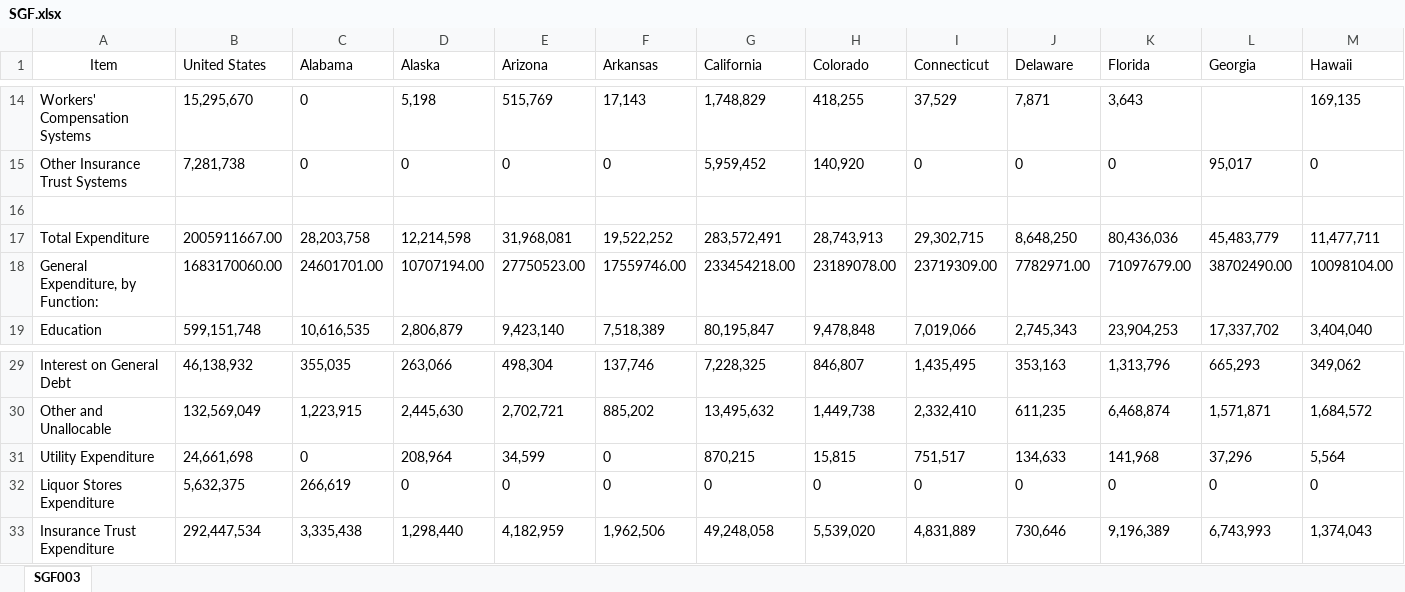
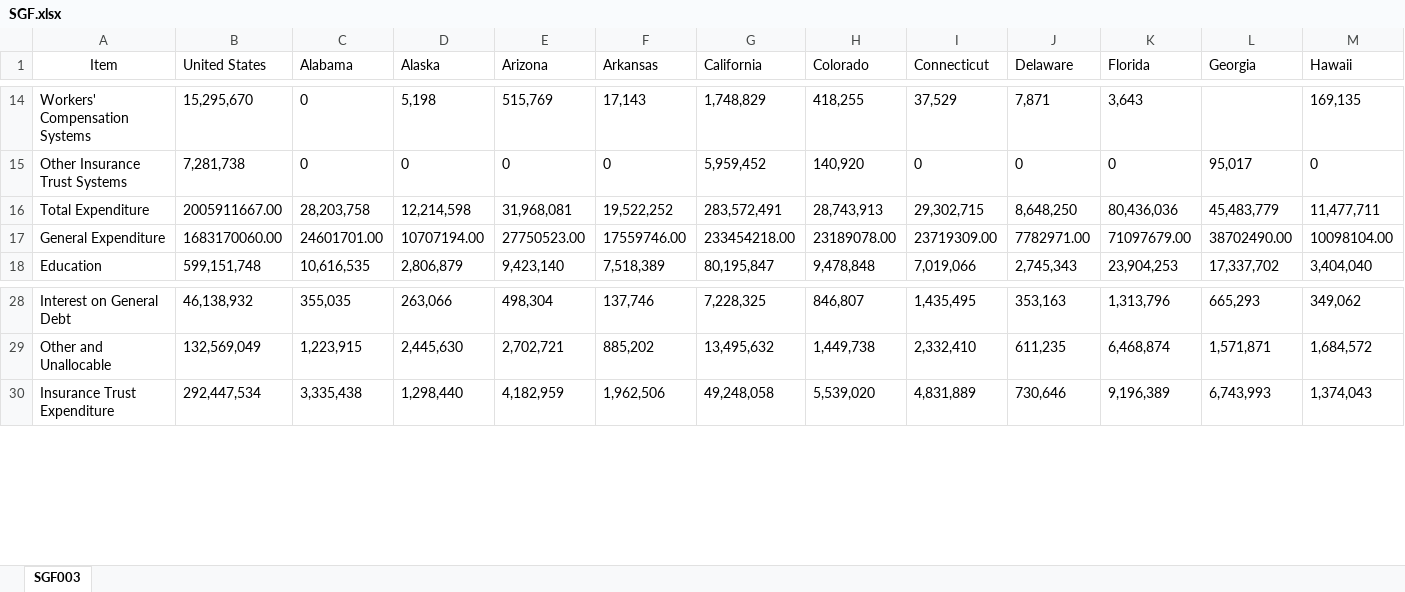
Before and after one commit to kodylaseter/4460_data_parse, an Excel workbook: SGF.xlsx, sheet SGF003, drawn as a sheet; only a part is shown, gaps mark what is left out; values as stored, in another font and other column widths than the file's, no borders; removed rows and columns are numbered as before the commit, all else as after; rows hold the shown columns only; the diff names each change by its address in the sheet, - before the commit and + after, or states it on an @@ line.

```diff
--- a/SGF.xlsx (sheet SGF003)
+++ b/SGF.xlsx (sheet SGF003)
-row 16: (empty)
-A17 (Item): General Expenditure, by Function:
+A17 (Item): General Expenditure
-row 31: Utility Expenditure | 24,661,698 | 0 | 208,964 | 34,599 | 0 | 870,215 | 15,815 | 751,517 | 134,633 | 141,968 | 37,296 | 5,564
-row 32: Liquor Stores Expenditure | 5,632,375 | 266,619 | 0 | 0 | 0 | 0 | 0 | 0 | 0 | 0 | 0 | 0
```
Also changed, not shown: 2 other files.
